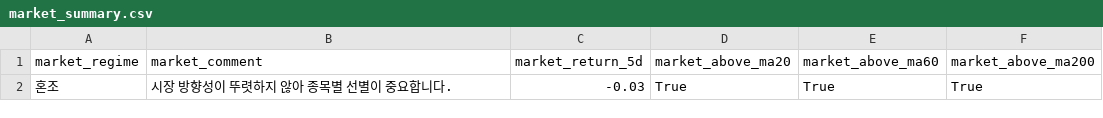
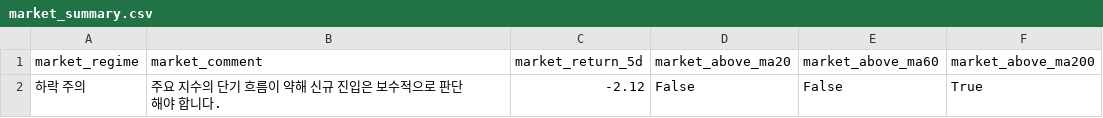
Before and after one commit to kyungseokpark/Stock_Agent_rev, a CSV file: output/us/market_summary.csv, drawn as a sheet; removed rows and columns are numbered as before the commit, all else as after; the diff names each change by its address in the sheet, - before the commit and + after, or states it on an @@ line.

```diff
--- a/output/us/market_summary.csv
+++ b/output/us/market_summary.csv
-row 2: 혼조 | 시장 방향성이 뚜렷하지 않아 종목별 선별이 중요합니다. | -0.03 | True | True | True
+row 2: 하락 주의 | 주요 지수의 단기 흐름이 약해 신규 진입은 보수적으로 판단해야 합니다. | -2.12 | False | False | True
```
Also changed, not shown: output/us/full_result.csv, output/us/top5.csv, 5 other files.
